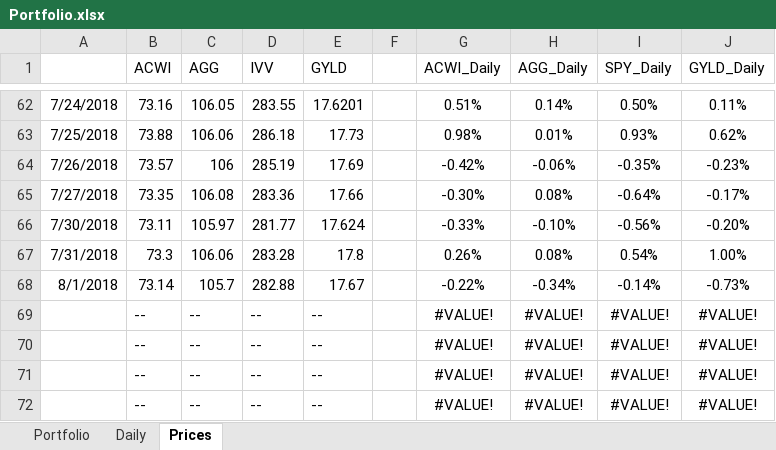
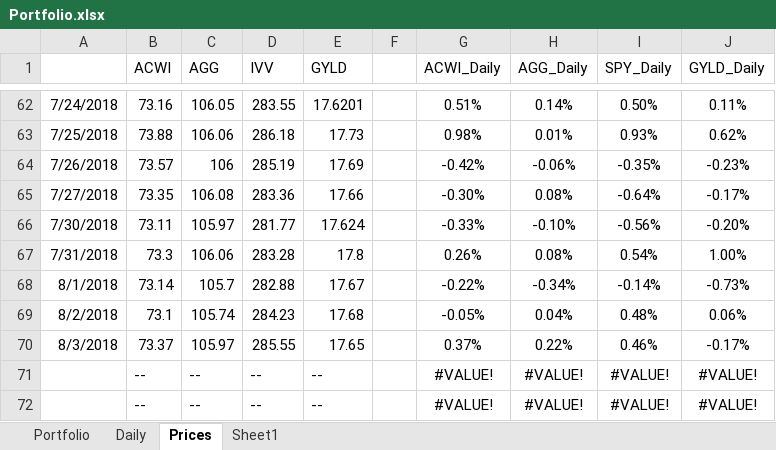
Before and after one commit to newbiecoder2017/GTAA, an Excel workbook: Portfolio.xlsx, sheet Prices, drawn as a sheet; only a part is shown, gaps mark what is left out; values as stored, in another font and other column widths than the file's, no borders; removed rows and columns are numbered as before the commit, all else as after; the diff names each change by its address in the sheet, - before the commit and + after, or states it on an @@ line.

```diff
--- a/Portfolio.xlsx (sheet Prices)
+++ b/Portfolio.xlsx (sheet Prices)
+sheet tab: Sheet1
-row 69:  | -- | -- | -- | -- |  | #VALUE! | #VALUE! | #VALUE! | #VALUE!
-row 70:  | -- | -- | -- | -- |  | #VALUE! | #VALUE! | #VALUE! | #VALUE!
+row 69: 8/2/2018 | 73.1 | 105.74 | 284.23 | 17.68 |  | -0.05% | 0.04% | 0.48% | 0.06%
+row 70: 8/3/2018 | 73.37 | 105.97 | 285.55 | 17.65 |  | 0.37% | 0.22% | 0.46% | -0.17%
```
Also changed, not shown: sheet Portfolio, sheet Daily, formulas that keep their value, Model_Comparision.xlsx, returns.xlsx, 2 other files.
